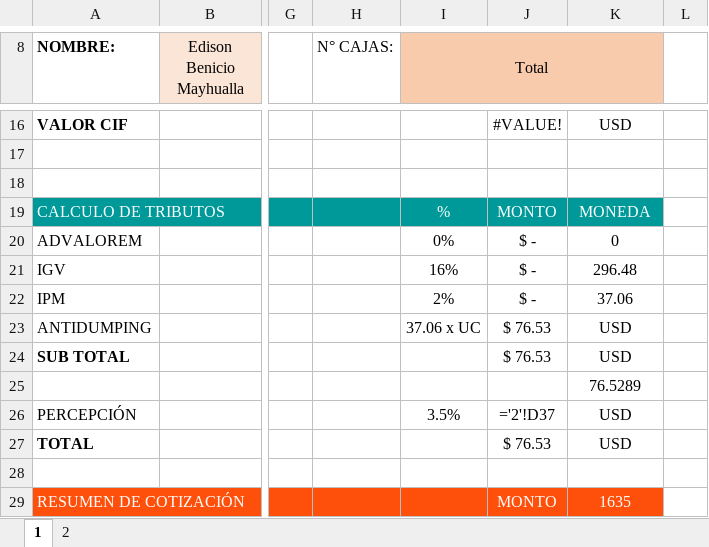
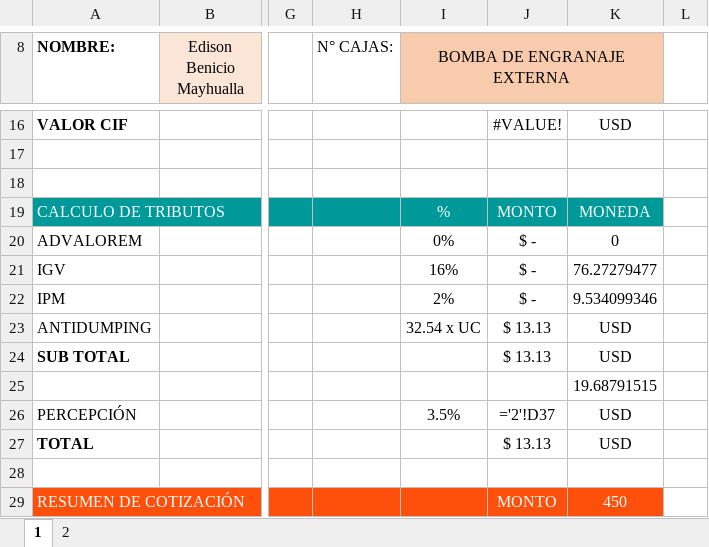
Before and after one commit to HarukaDev31/intranet_back, an Excel workbook: public/assets/downloads/CotizacionCARLOS ALBERTO HUARACHI SOSA.xlsx, sheet 1, drawn as a sheet; only a part is shown, gaps mark what is left out; values as stored, in another font and other column widths than the file's, no borders; formulas without a stored value are shown as written; charts and pictures not drawn; the diff covers the shown part only; the diff names each change by its address in the sheet, - before the commit and + after, or states it on an @@ line.

```diff
--- a/public/assets/downloads/CotizacionCARLOS ALBERTO HUARACHI SOSA.xlsx (sheet 1)
+++ b/public/assets/downloads/CotizacionCARLOS ALBERTO HUARACHI SOSA.xlsx (sheet 1)
-I8: Total
+I8: BOMBA DE ENGRANAJE EXTERNA
-K21: 296.48
+K21: 76.27279477
-K22: 37.06
+K22: 9.534099346
-I23 (BOMBA DE ENGRANAJE EXTERNA): 37.06 x UC
+I23 (BOMBA DE ENGRANAJE EXTERNA): 32.54 x UC
-J23:J24: $ 76.53
+J23:J24: $ 13.13
-K25: 76.5289
+K25: 19.68791515
-J27: $ 76.53
+J27: $ 13.13
-K29: 1635
+K29: 450
```
Also changed, not shown: 4 added rows, 4 removed rows, 16 edited cells, cell formats and merged cells elsewhere in this sheet, sheet 2, formulas that keep their value, public/assets/downloads/CotizacionANTHONY ROCCA CAQUI.xlsx, public/assets/downloads/CotizacionCARLOS PINEDA GARCIA.xlsx, 29 other files.
